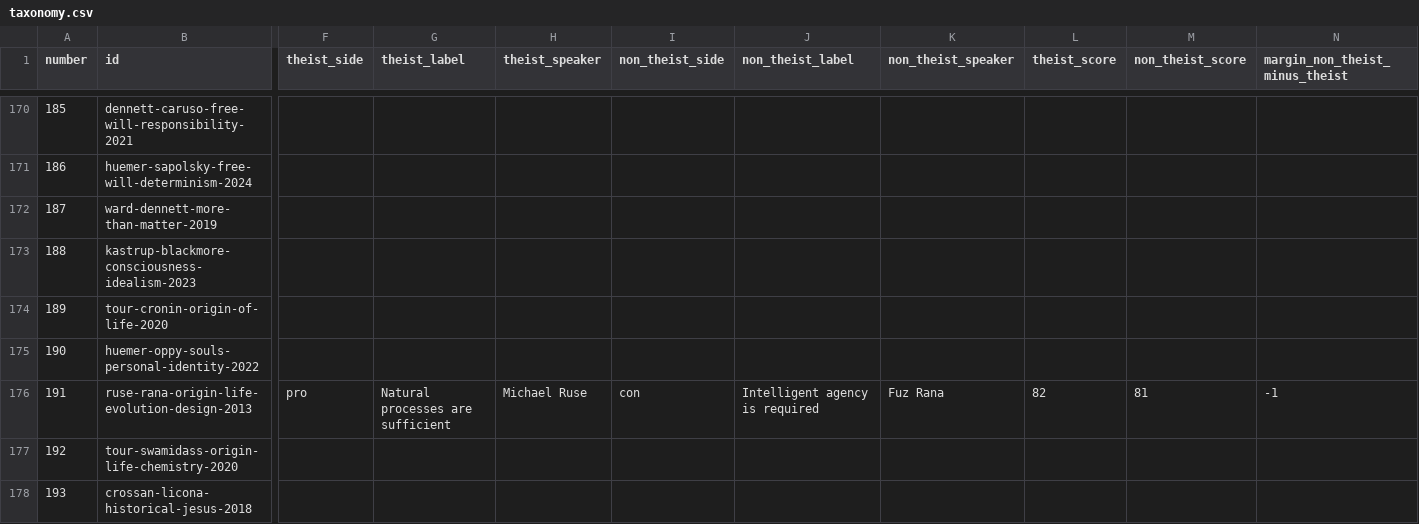
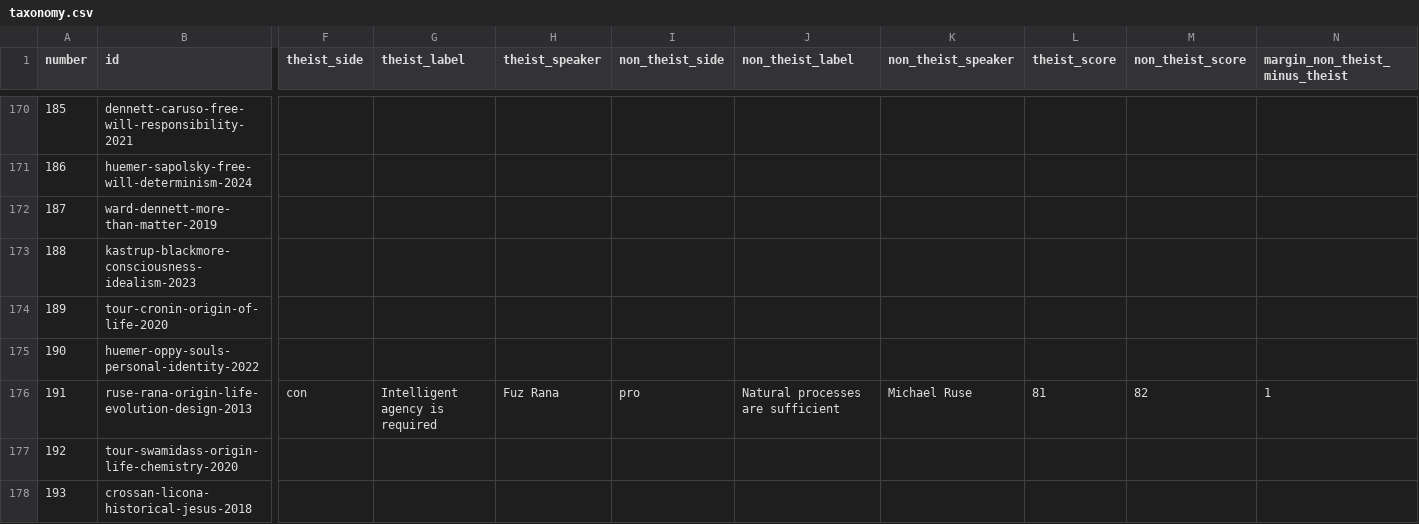
Before and after one commit to philstilwell/slugfester, a CSV file: docs/analysis/non-theist-vs-theist-2026-09-01/taxonomy.csv, drawn as a sheet; only a part is shown, gaps mark what is left out; the diff names each change by its address in the sheet, - before the commit and + after, or states it on an @@ line.

Commit message:
Diagnose theist-side scoring weaknesses

```diff
--- a/docs/analysis/non-theist-vs-theist-2026-09-01/taxonomy.csv
+++ b/docs/analysis/non-theist-vs-theist-2026-09-01/taxonomy.csv
-F176 (theist_side): pro
+F176 (theist_side): con
-G176 (theist_label): Natural processes are sufficient
+G176 (theist_label): Intelligent agency is required
-H176 (theist_speaker): Michael Ruse
+H176 (theist_speaker): Fuz Rana
-I176 (non_theist_side): con
+I176 (non_theist_side): pro
-J176 (non_theist_label): Intelligent agency is required
+J176 (non_theist_label): Natural processes are sufficient
-K176 (non_theist_speaker): Fuz Rana
+K176 (non_theist_speaker): Michael Ruse
-L176 (theist_score): 82
+L176 (theist_score): 81
-M176 (non_theist_score): 81
+M176 (non_theist_score): 82
-N176 (margin_non_theist_minus_theist): -1
+N176 (margin_non_theist_minus_theist): 1
```
Also changed, not shown: 15 other files.
